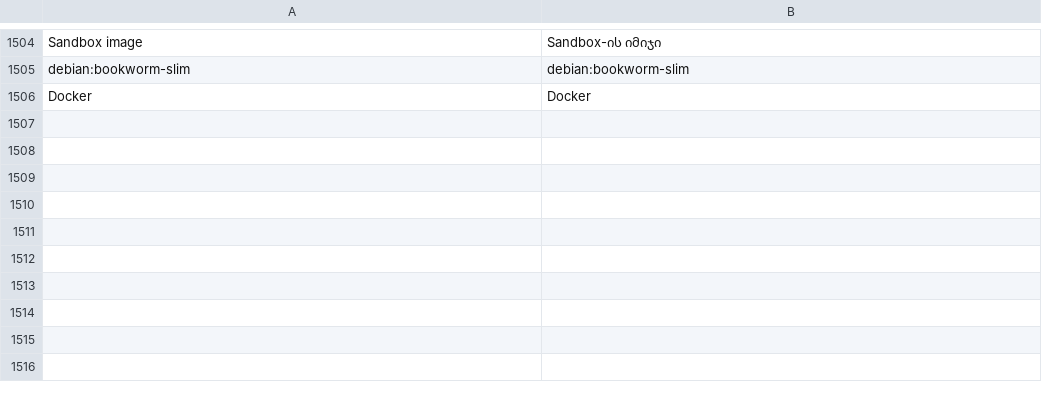
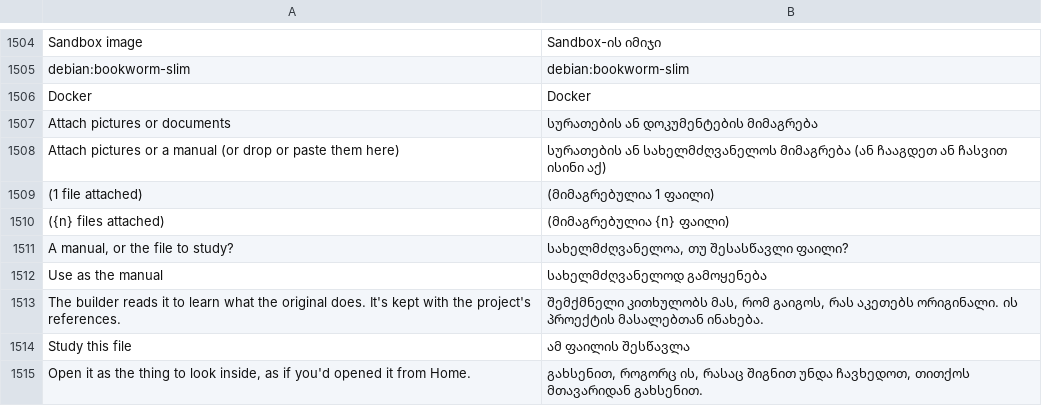
Before and after one commit to dawsonblock/craft-anything-full-upgraded, a TSV file: crates/ui-egui/src/i18n/ka.tsv, drawn as a sheet; only a part is shown, gaps mark what is left out.

```diff
--- a/crates/ui-egui/src/i18n/ka.tsv
+++ b/crates/ui-egui/src/i18n/ka.tsv
@@ -1506 +1506,10 @@ debian:bookworm-slim	debian:bookworm-slim
 Docker	Docker
+Attach pictures or documents	სურათების ან დოკუმენტების მიმაგრება
+Attach pictures or a manual (or drop or paste them here)	სურათების ან სახელმძღვანელოს მიმაგრება (ან ჩააგდეთ ან ჩასვით ისინი აქ)
+(1 file attached)	(მიმაგრებულია 1 ფაილი)
+({n} files attached)	(მიმაგრებულია {n} ფაილი)
+A manual, or the file to study?	სახელმძღვანელოა, თუ შესასწავლი ფაილი?
+Use as the manual	სახელმძღვანელოდ გამოყენება
+The builder reads it to learn what the original does. It's kept with the project's references.	შემქმნელი კითხულობს მას, რომ გაიგოს, რას აკეთებს ორიგინალი. ის პროექტის მასალებთან ინახება.
+Study this file	ამ ფაილის შესწავლა
+Open it as the thing to look inside, as if you'd opened it from Home.	გახსენით, როგორც ის, რასაც შიგნით უნდა ჩავხედოთ, თითქოს მთავარიდან გახსენით.
```
Also changed, not shown: crates/ui-egui/src/i18n/de.tsv, crates/ui-egui/src/i18n/ru.tsv, 33 other files.
